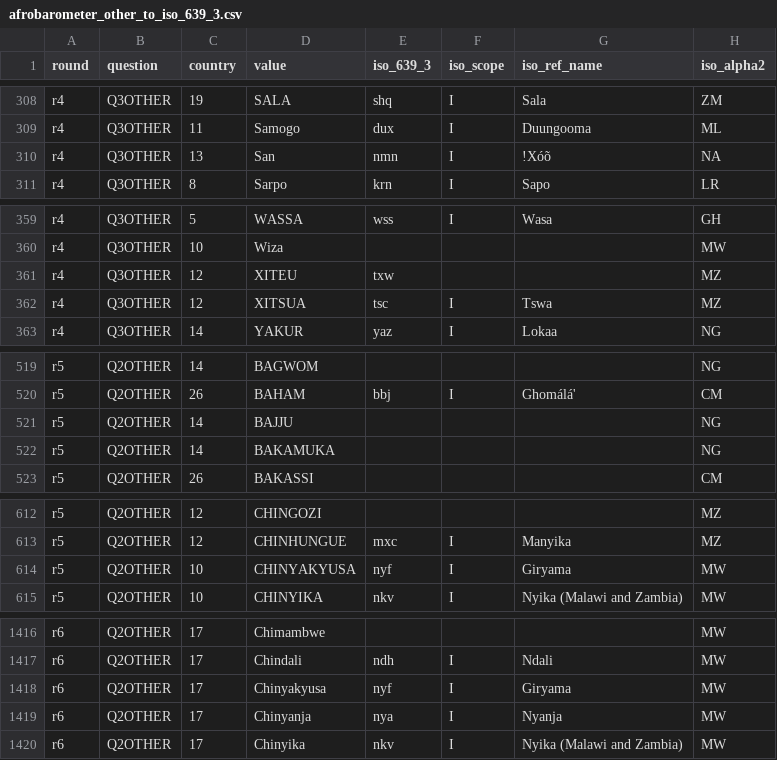
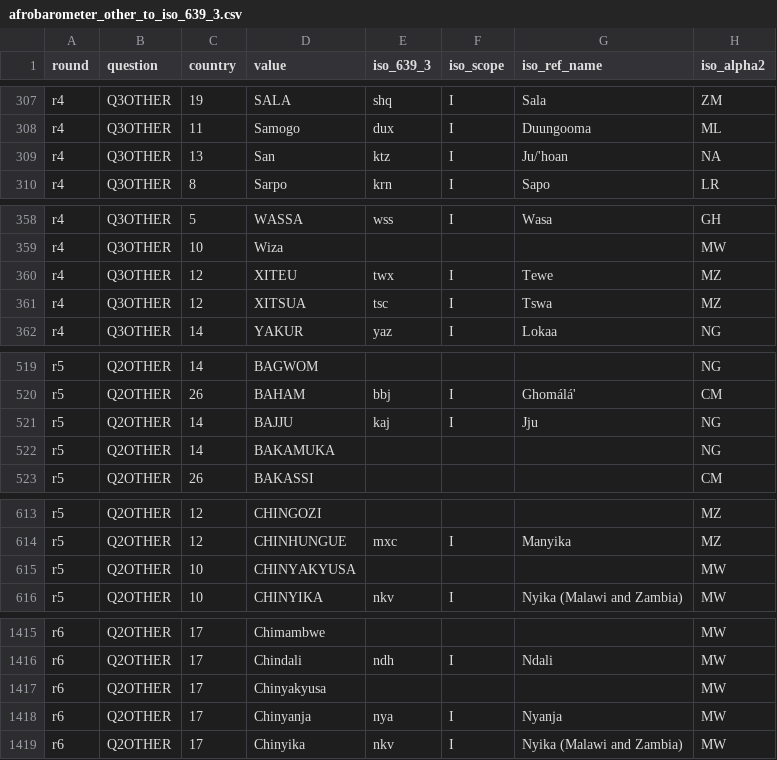
Before and after one commit to jrnold/afrobarometer-languages, a CSV file: data/afrobarometer_other_to_iso_639_3.csv, drawn as a sheet; only a part is shown, gaps mark what is left out; the diff covers the shown part only.

```diff
--- a/data/afrobarometer_other_to_iso_639_3.csv
+++ b/data/afrobarometer_other_to_iso_639_3.csv
@@ -309,3 +308,3 @@ r4,Q3OTHER,19,SALA,shq,I,Sala,ZM
 r4,Q3OTHER,11,Samogo,dux,I,Duungooma,ML
-r4,Q3OTHER,13,San,nmn,I,!Xóõ,NA
+r4,Q3OTHER,13,San,ktz,I,Ju/'hoan,NA
 r4,Q3OTHER,8,Sarpo,krn,I,Sapo,LR
@@ -360,3 +359,3 @@ r4,Q3OTHER,5,WASSA,wss,I,Wasa,GH
 r4,Q3OTHER,10,Wiza,,,,MW
-r4,Q3OTHER,12,XITEU,txw,,,MZ
+r4,Q3OTHER,12,XITEU,twx,I,Tewe,MZ
 r4,Q3OTHER,12,XITSUA,tsc,I,Tswa,MZ
@@ -520,3 +520,3 @@ r5,Q2OTHER,14,BAGWOM,,,,NG
 r5,Q2OTHER,26,BAHAM,bbj,I,Ghomálá',CM
-r5,Q2OTHER,14,BAJJU,,,,NG
+r5,Q2OTHER,14,BAJJU,kaj,I,Jju,NG
 r5,Q2OTHER,14,BAKAMUKA,,,,NG
@@ -613,3 +614,3 @@ r5,Q2OTHER,12,CHINGOZI,,,,MZ
 r5,Q2OTHER,12,CHINHUNGUE,mxc,I,Manyika,MZ
-r5,Q2OTHER,10,CHINYAKYUSA,nyf,I,Giryama,MW
+r5,Q2OTHER,10,CHINYAKYUSA,,,,MW
 r5,Q2OTHER,10,CHINYIKA,nkv,I,Nyika (Malawi and Zambia),MW
@@ -1417,3 +1416,3 @@ r6,Q2OTHER,17,Chimambwe,,,,MW
 r6,Q2OTHER,17,Chindali,ndh,I,Ndali,MW
-r6,Q2OTHER,17,Chinyakyusa,nyf,I,Giryama,MW
+r6,Q2OTHER,17,Chinyakyusa,,,,MW
 r6,Q2OTHER,17,Chinyanja,nya,I,Nyanja,MW
```
Also changed, not shown: 3 added rows, 4 removed rows and 27 edited cells elsewhere in this file, data/afrobarometer_other_to_wals.csv, 20 other files.
